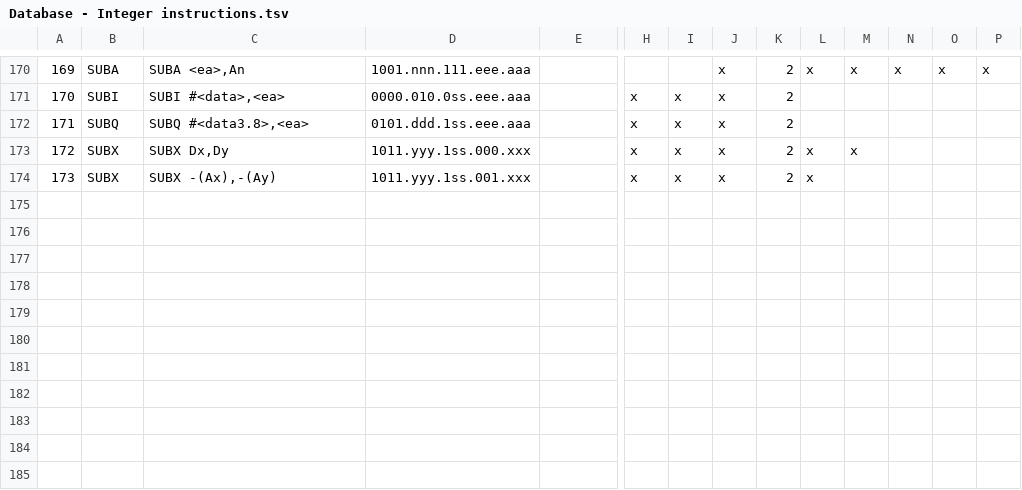
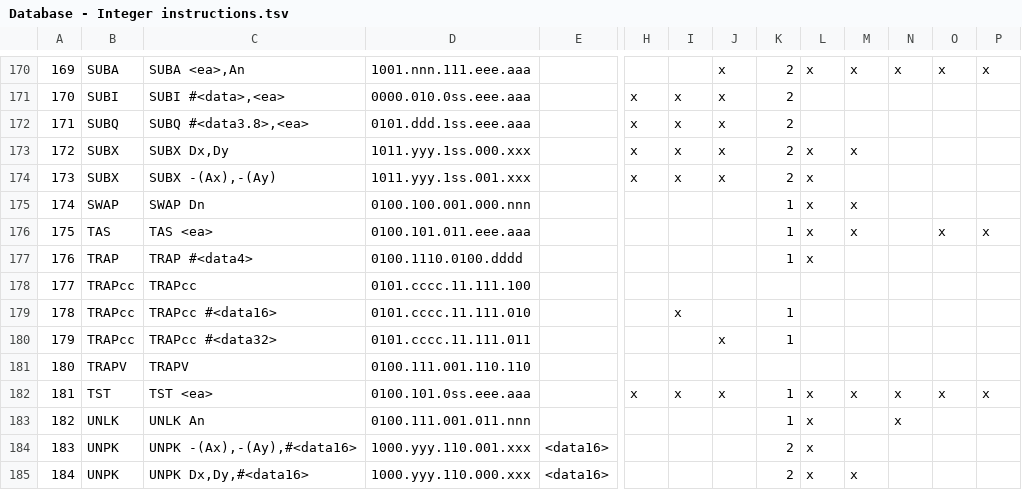
Before and after one commit to sporniket/isa68k-database, a TSV file: database/Database - Integer instructions.tsv, drawn as a sheet; only a part is shown, gaps mark what is left out; rows hold the shown columns only; the diff names each change by its address in the sheet, - before the commit and + after, or states it on an @@ line.

Commit message:
SWAP, TAS, TRAP, TRAPcc, TRAPV, TST, UNLK, UNPK -- DONE Integer instructions

```diff
--- a/database/Database - Integer instructions.tsv
+++ b/database/Database - Integer instructions.tsv
+row 175: 174 | SWAP | SWAP Dn | 0100.100.001.000.nnn |  |  |  |  | 1 | x | x
+row 176: 175 | TAS | TAS <ea> | 0100.101.011.eee.aaa |  |  |  |  | 1 | x | x |  | x | x
+row 177: 176 | TRAP | TRAP #<data4> | 0100.1110.0100.dddd |  |  |  |  | 1 | x
+row 178: 177 | TRAPcc | TRAPcc | 0101.cccc.11.111.100
+row 179: 178 | TRAPcc | TRAPcc #<data16> | 0101.cccc.11.111.010 |  |  | x |  | 1
+row 180: 179 | TRAPcc | TRAPcc #<data32> | 0101.cccc.11.111.011 |  |  |  | x | 1
+row 181: 180 | TRAPV | TRAPV | 0100.111.001.110.110
+row 182: 181 | TST | TST <ea> | 0100.101.0ss.eee.aaa |  | x | x | x | 1 | x | x | x | x | x
+row 183: 182 | UNLK | UNLK An | 0100.111.001.011.nnn |  |  |  |  | 1 | x |  | x
+row 184: 183 | UNPK | UNPK -(Ax),-(Ay),#<data16> | 1000.yyy.110.001.xxx | <data16> |  |  |  | 2 | x
+row 185: 184 | UNPK | UNPK Dx,Dy,#<data16> | 1000.yyy.110.000.xxx | <data16> |  |  |  | 2 | x | x
```
